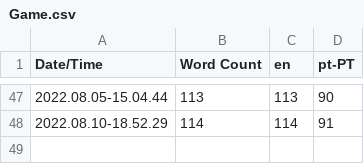
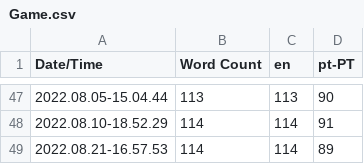
Before and after one commit to DavidCRicardo/InventorySystemCPP, a CSV file: Content/Localization/Game/Game.csv, drawn as a sheet; only a part is shown, gaps mark what is left out; the diff names each change by its address in the sheet, - before the commit and + after, or states it on an @@ line.

Commit message:
Backup / Added Currency / Updated Localization

```diff
--- a/Content/Localization/Game/Game.csv
+++ b/Content/Localization/Game/Game.csv
+row 49: 2022.08.21-16.57.53 | 114 | 114 | 89
```
Also changed, not shown: 18 other files.
